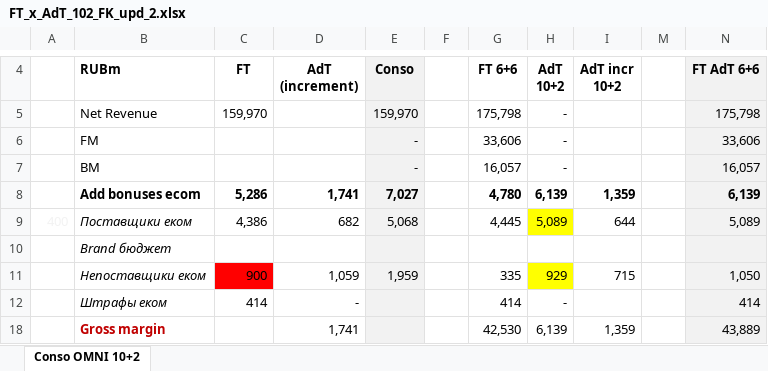
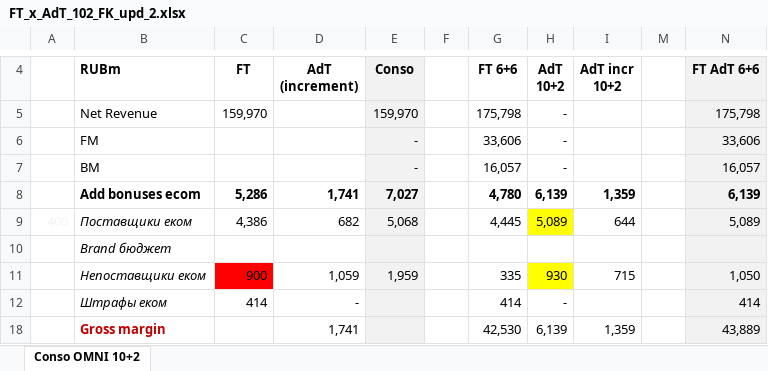
Before and after one commit to DenisMagnit/1, an Excel workbook: FT_x_AdT_102_FK_upd_2.xlsx, sheet Conso OMNI 10+2, drawn as a sheet; only a part is shown, gaps mark what is left out; values as stored, in another font and other column widths than the file's, no borders; the diff names each change by its address in the sheet, - before the commit and + after, or states it on an @@ line.

```diff
--- a/FT_x_AdT_102_FK_upd_2.xlsx (sheet Conso OMNI 10+2)
+++ b/FT_x_AdT_102_FK_upd_2.xlsx (sheet Conso OMNI 10+2)
-H11: 929
+H11: 930
```
